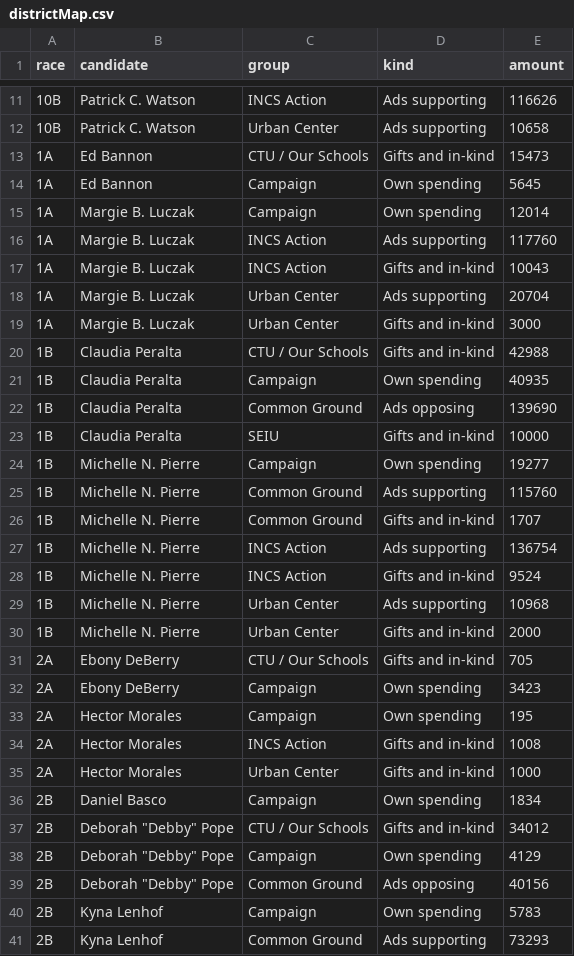
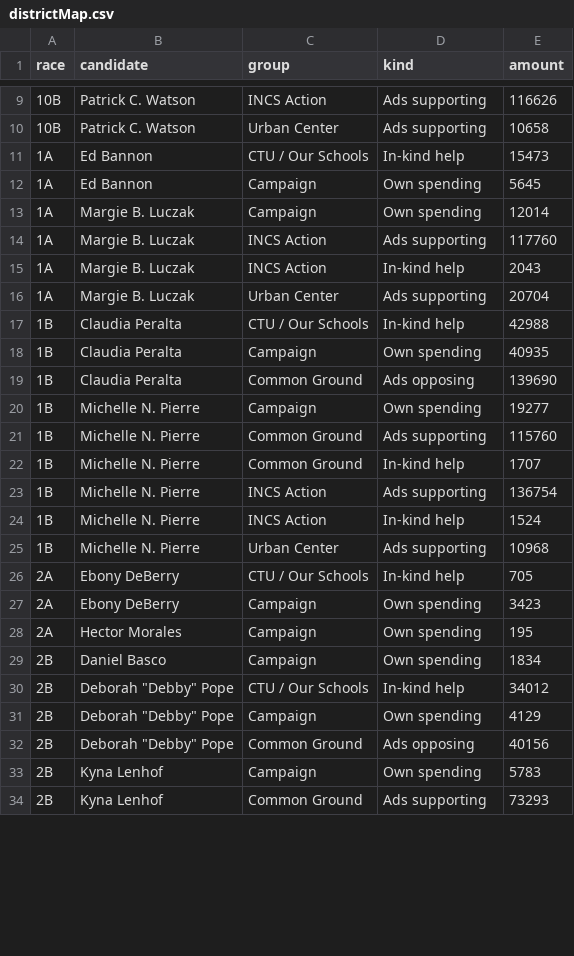
Before and after one commit to aadams-bga/schoolBoardMoney, a CSV file: districtMap/districtMap.csv, drawn as a sheet; only a part is shown, gaps mark what is left out; the diff covers the shown part only.

```diff
--- a/districtMap/districtMap.csv
+++ b/districtMap/districtMap.csv
@@ -12,3 +10,3 @@ race,candidate,group,kind,amount
 10B,Patrick C. Watson,Urban Center,Ads supporting,10658
-1A,Ed Bannon,CTU / Our Schools,Gifts and in-kind,15473
+1A,Ed Bannon,CTU / Our Schools,In-kind help,15473
 1A,Ed Bannon,Campaign,Own spending,5645
@@ -16,23 +14,18 @@ race,candidate,group,kind,amount
 1A,Margie B. Luczak,INCS Action,Ads supporting,117760
-1A,Margie B. Luczak,INCS Action,Gifts and in-kind,10043
+1A,Margie B. Luczak,INCS Action,In-kind help,2043
 1A,Margie B. Luczak,Urban Center,Ads supporting,20704
-1A,Margie B. Luczak,Urban Center,Gifts and in-kind,3000
-1B,Claudia Peralta,CTU / Our Schools,Gifts and in-kind,42988
+1B,Claudia Peralta,CTU / Our Schools,In-kind help,42988
 1B,Claudia Peralta,Campaign,Own spending,40935
 1B,Claudia Peralta,Common Ground,Ads opposing,139690
-1B,Claudia Peralta,SEIU,Gifts and in-kind,10000
 1B,Michelle N. Pierre,Campaign,Own spending,19277
 1B,Michelle N. Pierre,Common Ground,Ads supporting,115760
-1B,Michelle N. Pierre,Common Ground,Gifts and in-kind,1707
+1B,Michelle N. Pierre,Common Ground,In-kind help,1707
 1B,Michelle N. Pierre,INCS Action,Ads supporting,136754
-1B,Michelle N. Pierre,INCS Action,Gifts and in-kind,9524
+1B,Michelle N. Pierre,INCS Action,In-kind help,1524
 1B,Michelle N. Pierre,Urban Center,Ads supporting,10968
-1B,Michelle N. Pierre,Urban Center,Gifts and in-kind,2000
-2A,Ebony DeBerry,CTU / Our Schools,Gifts and in-kind,705
+2A,Ebony DeBerry,CTU / Our Schools,In-kind help,705
 2A,Ebony DeBerry,Campaign,Own spending,3423
 2A,Hector Morales,Campaign,Own spending,195
-2A,Hector Morales,INCS Action,Gifts and in-kind,1008
-2A,Hector Morales,Urban Center,Gifts and in-kind,1000
 2B,Daniel Basco,Campaign,Own spending,1834
-2B,"Deborah ""Debby"" Pope",CTU / Our Schools,Gifts and in-kind,34012
+2B,"Deborah ""Debby"" Pope",CTU / Our Schools,In-kind help,34012
 2B,"Deborah ""Debby"" Pope",Campaign,Own spending,4129
```
Also changed, not shown: 17 removed rows and 60 edited cells elsewhere in this file, headToHead/headToHead.csv, 6 other files.
